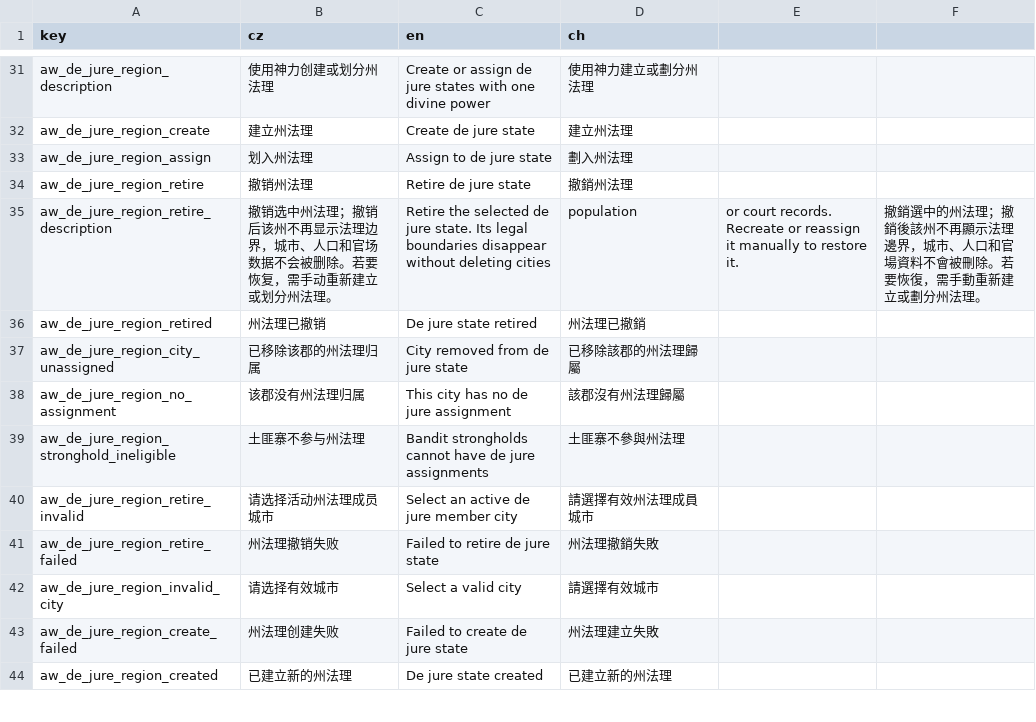
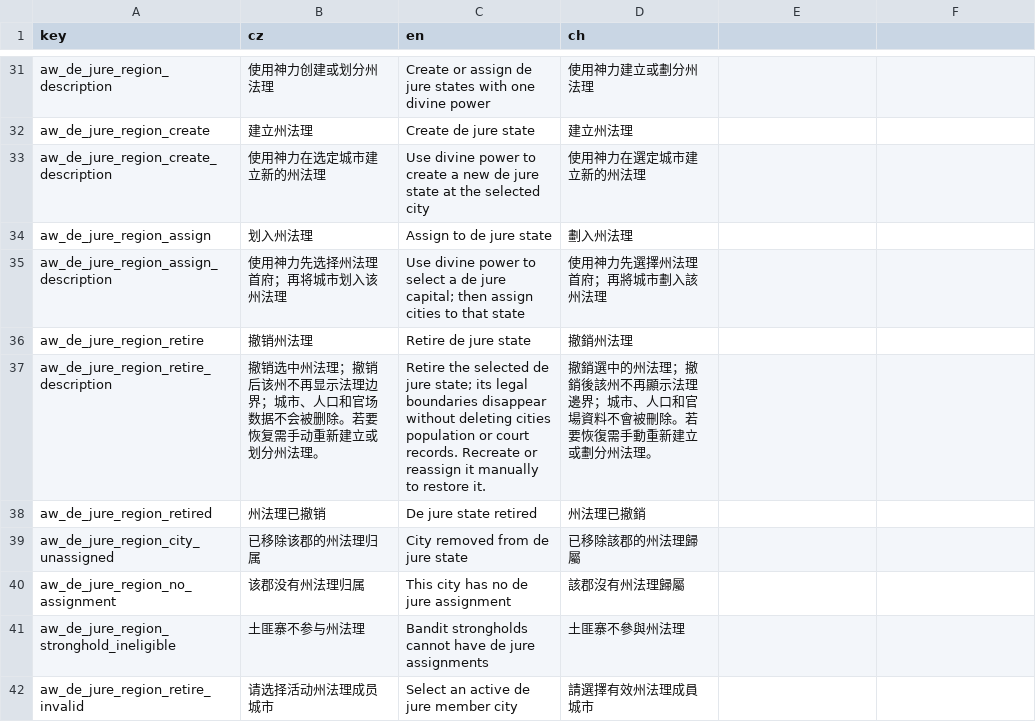
Before and after one commit to monpai-lover/AncientWarfare3.0, a CSV file: Locales/aw3_court.csv, drawn as a sheet; only a part is shown, gaps mark what is left out; the shorter side is filled out with more unchanged rows.

Commit message:
fix: consolidate de jure and war runtime repairs

```diff
--- a/Locales/aw3_court.csv
+++ b/Locales/aw3_court.csv
@@ -32,5 +32,7 @@ aw_de_jure_region_description,使用神力创建或划分州法理,Create or ass
 aw_de_jure_region_create,建立州法理,Create de jure state,建立州法理
+aw_de_jure_region_create_description,使用神力在选定城市建立新的州法理,Use divine power to create a new de jure state at the selected city,使用神力在選定城市建立新的州法理
 aw_de_jure_region_assign,划入州法理,Assign to de jure state,劃入州法理
+aw_de_jure_region_assign_description,使用神力先选择州法理首府；再将城市划入该州法理,Use divine power to select a de jure capital; then assign cities to that state,使用神力先選擇州法理首府；再將城市劃入該州法理
 aw_de_jure_region_retire,撤销州法理,Retire de jure state,撤銷州法理
-aw_de_jure_region_retire_description,撤销选中州法理；撤销后该州不再显示法理边界，城市、人口和官场数据不会被删除。若要恢复，需手动重新建立或划分州法理。,Retire the selected de jure state. Its legal boundaries disappear without deleting cities, population, or court records. Recreate or reassign it manually to restore it.,撤銷選中的州法理；撤銷後該州不再顯示法理邊界，城市、人口和官場資料不會被刪除。若要恢復，需手動重新建立或劃分州法理。
+aw_de_jure_region_retire_description,撤销选中州法理；撤销后该州不再显示法理边界；城市、人口和官场数据不会被删除。若要恢复需手动重新建立或划分州法理。,Retire the selected de jure state; its legal boundaries disappear without deleting cities population or court records. Recreate or reassign it manually to restore it.,撤銷選中的州法理；撤銷後該州不再顯示法理邊界；城市、人口和官場資料不會被刪除。若要恢復需手動重新建立或劃分州法理。
 aw_de_jure_region_retired,州法理已撤销,De jure state retired,州法理已撤銷
```
Also changed, not shown: 31 other files.
